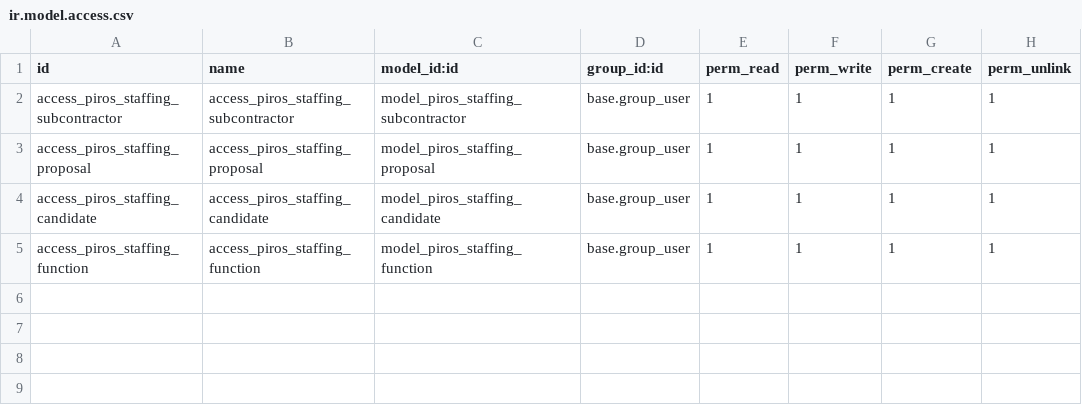
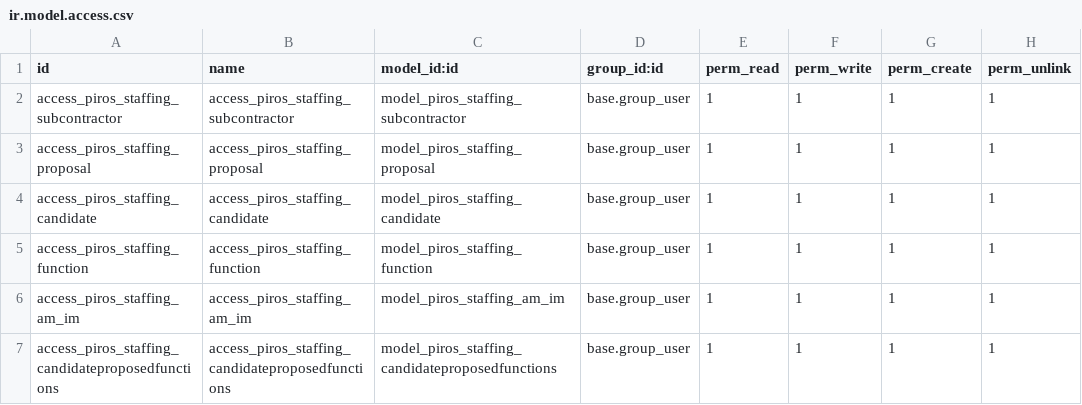
Before and after one commit to driesvw4/pirosimport14, a CSV file: piros_staffing/security/ir.model.access.csv, drawn as a sheet; the diff names each change by its address in the sheet, - before the commit and + after, or states it on an @@ line.

```diff
--- a/piros_staffing/security/ir.model.access.csv
+++ b/piros_staffing/security/ir.model.access.csv
+row 6: access_piros_staffing_am_im | access_piros_staffing_am_im | model_piros_staffing_am_im | base.group_user | 1 | 1 | 1 | 1
+row 7: access_piros_staffing_candidateproposedfunctions | access_piros_staffing_candidateproposedfunctions | model_piros_staffing_candidateproposedfunctions | base.group_user | 1 | 1 | 1 | 1
```
Also changed, not shown: 14 other files.
